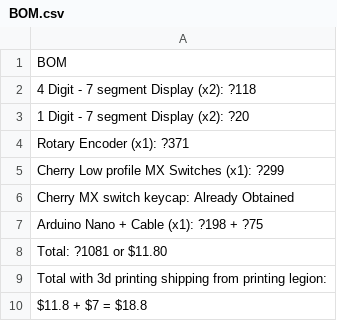
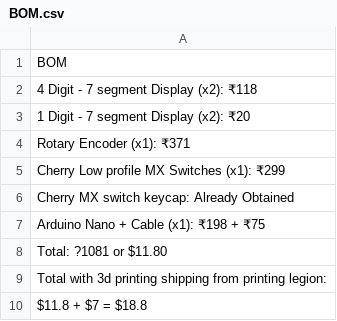
Before and after one commit to Rvbrothers11/Flight-Simulator-Radio-Panel, a CSV file: BOM.csv, drawn as a sheet.

Commit message:
Update BOM.csv to reflect currency changes to INR

```diff
--- a/BOM.csv
+++ b/BOM.csv
@@ -1,8 +1,8 @@
 "BOM"
-"4 Digit - 7 segment Display (x2): ?118"
-"1 Digit - 7 segment Display (x2): ?20"
-"Rotary Encoder (x1): ?371"
-"Cherry Low profile MX Switches (x1): ?299"
+"4 Digit - 7 segment Display (x2): ₹118"
+"1 Digit - 7 segment Display (x2): ₹20"
+"Rotary Encoder (x1): ₹371"
+"Cherry Low profile MX Switches (x1): ₹299"
 "Cherry MX switch keycap: Already Obtained"
-"Arduino Nano + Cable (x1): ?198 + ?75"
+"Arduino Nano + Cable (x1): ₹198 + ₹75"
 "Total: ?1081 or $11.80"
```
